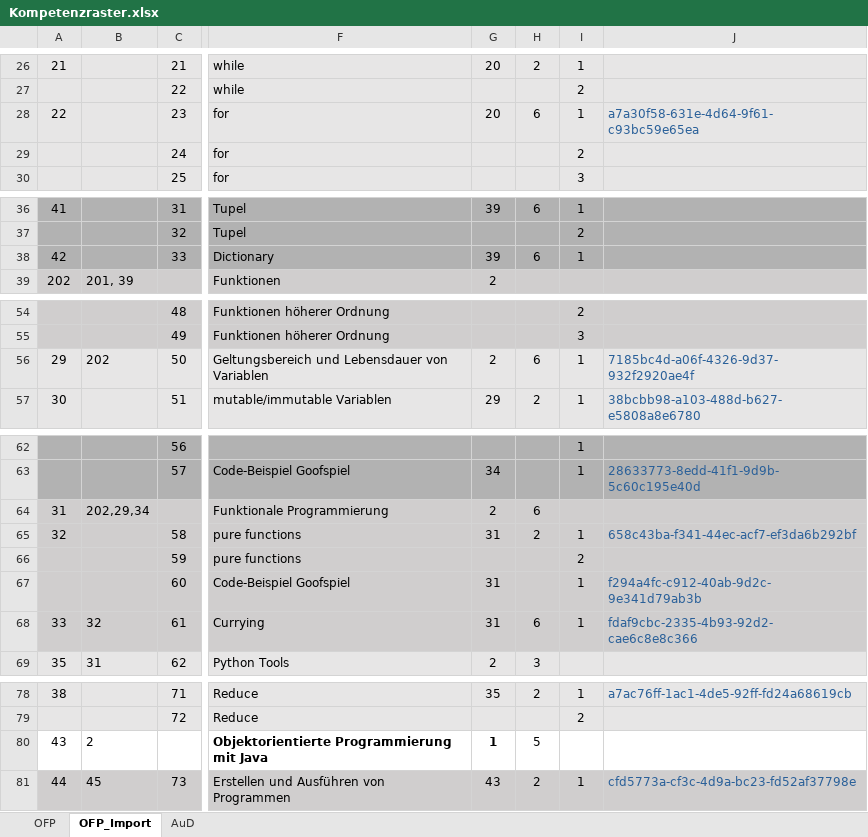
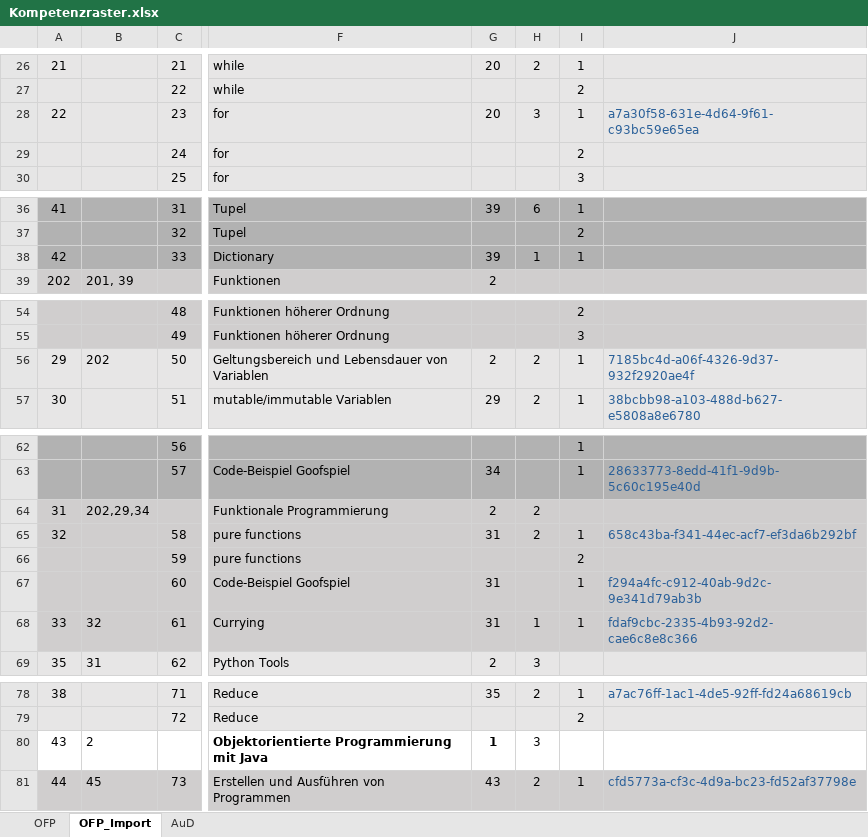
Before and after one commit to Timk46/ProTraHelper, an Excel workbook: files/Kompetenzraster.xlsx, sheet OFP_Import, drawn as a sheet; only a part is shown, gaps mark what is left out; values as stored, in another font and other column widths than the file's, no borders; conditional formats not drawn; the diff covers the shown part only; the diff names each change by its address in the sheet, - before the commit and + after, or states it on an @@ line.

Commit message:
fixed Kompetenzraster
- deleted Level 4-6, because actually not used

```diff
--- a/files/Kompetenzraster.xlsx (sheet OFP_Import)
+++ b/files/Kompetenzraster.xlsx (sheet OFP_Import)
-H28: 6
+H28: 3
-H38: 6
+H38: 1
-H56: 6
+H56: 2
-H64: 6
+H64: 2
-H68: 6
+H68: 1
-H80: 5
+H80: 3
```
Also changed, not shown: 1 edited cell elsewhere in this sheet, 1 other file.
